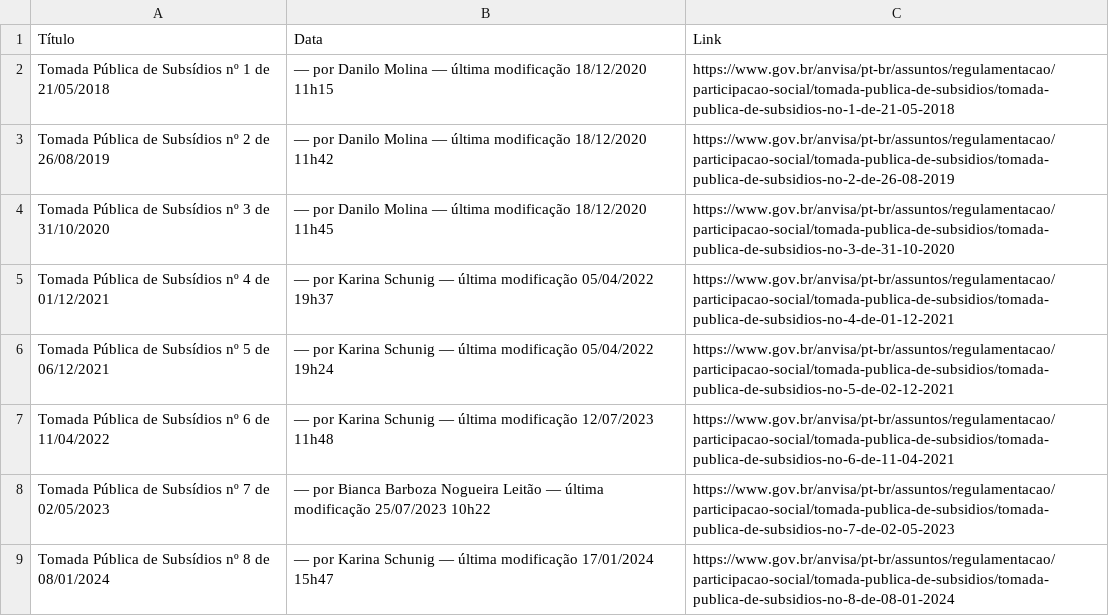
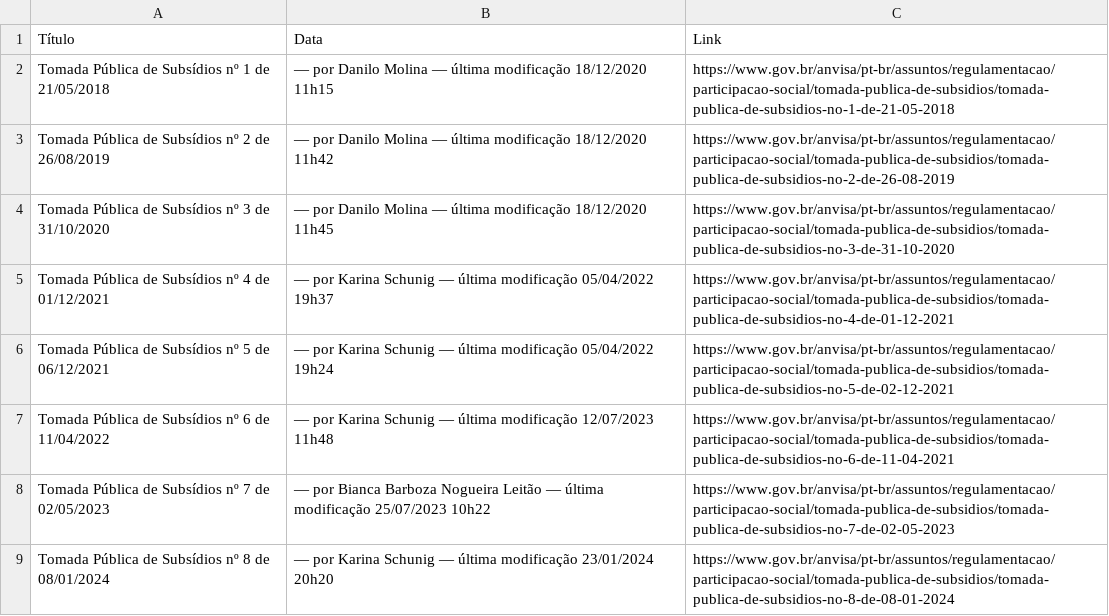
Before and after one commit to Diorgerb/DADOSreg, a CSV file: Tomada Publica de Subsidios.csv, drawn as a sheet.

Commit message:
Atualizando arquivo CSV com informações extraídas

```diff
--- a/Tomada Publica de Subsidios.csv
+++ b/Tomada Publica de Subsidios.csv
@@ -8,2 +8,2 @@ Tomada Pública de Subsídios nº 6 de 11/04/2022,— por Karina Schunig — úl
 Tomada Pública de Subsídios nº 7 de 02/05/2023,— por Bianca Barboza Nogueira Leitão — última modificação 25/07/2023 10h22,https://www.gov.br/anvisa/pt-br/assuntos/regulamentacao/participacao-social/tomada-publica-de-subsidios/tomada-publica-de-subsidios-no-7-de-02-05-2023
-Tomada Pública de Subsídios nº 8 de 08/01/2024,— por Karina Schunig — última modificação 17/01/2024 15h47,https://www.gov.br/anvisa/pt-br/assuntos/regulamentacao/participacao-social/tomada-publica-de-subsidios/tomada-publica-de-subsidios-no-8-de-08-01-2024
+Tomada Pública de Subsídios nº 8 de 08/01/2024,— por Karina Schunig — última modificação 23/01/2024 20h20,https://www.gov.br/anvisa/pt-br/assuntos/regulamentacao/participacao-social/tomada-publica-de-subsidios/tomada-publica-de-subsidios-no-8-de-08-01-2024
```
